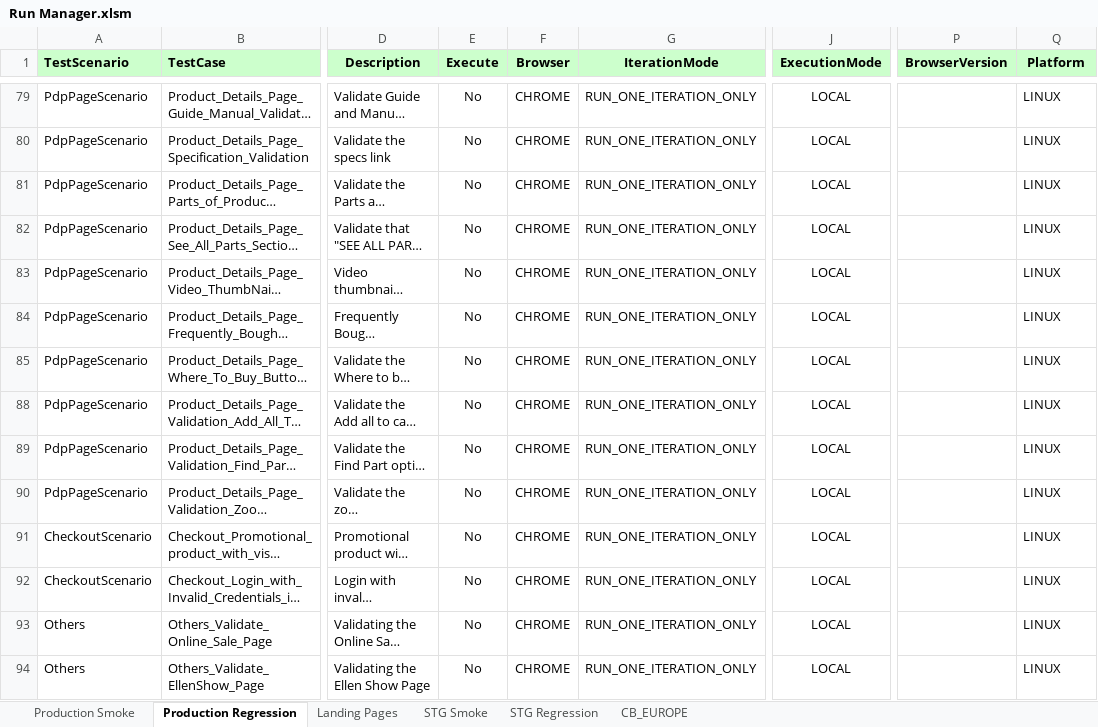
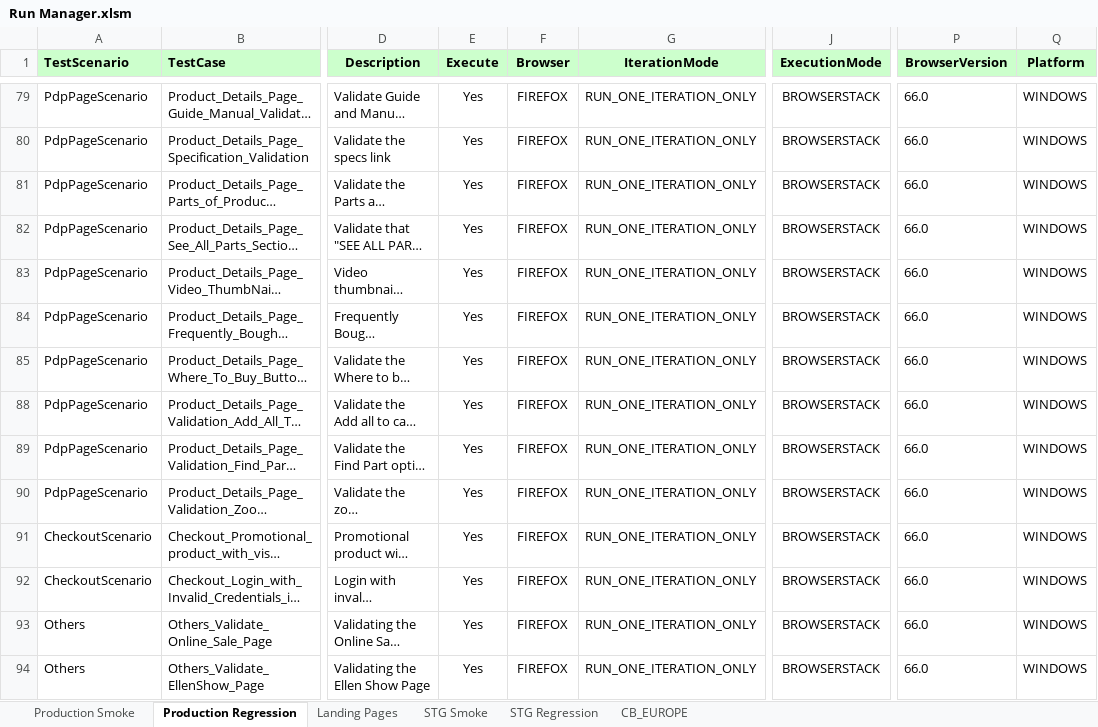
Before and after one commit to Rmidathala/QA-CB, an Excel workbook: CharBroil_Git/Run Manager.xlsm, sheet Production Regression, drawn as a sheet; only a part is shown, gaps mark what is left out; long unchanged cells end in …; values as stored, in another font and other column widths than the file's, no borders; the diff covers the shown part only; the diff names each change by its address in the sheet, - before the commit and + after, or states it on an @@ line.

Commit message:
Updating the code and resources to run Production smoke on browserstack

```diff
--- a/CharBroil_Git/Run Manager.xlsm (sheet Production Regression)
+++ b/CharBroil_Git/Run Manager.xlsm (sheet Production Regression)
-E79:E85 (Execute): No
+E79:E85 (Execute): Yes
-F79:F85 (Browser): CHROME
+F79:F85 (Browser): FIREFOX
-J79:J85 (ExecutionMode): LOCAL
+J79:J85 (ExecutionMode): BROWSERSTACK
-P79:P85 (BrowserVersion): (empty)
+P79:P85 (BrowserVersion): 66.0
-Q79:Q85 (Platform): LINUX
+Q79:Q85 (Platform): WINDOWS
-E88:E94 (Execute): No
+E88:E94 (Execute): Yes
-F88:F94 (Browser): CHROME
+F88:F94 (Browser): FIREFOX
-J88:J94 (ExecutionMode): LOCAL
+J88:J94 (ExecutionMode): BROWSERSTACK
-P88:P94 (BrowserVersion): (empty)
+P88:P94 (BrowserVersion): 66.0
-Q88:Q94 (Platform): LINUX
+Q88:Q94 (Platform): WINDOWS
```
Also changed, not shown: 338 edited cells elsewhere in this sheet, hidden cells, 20 other files.
